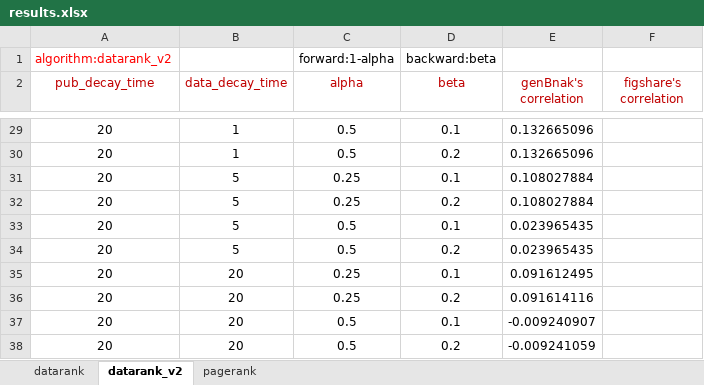
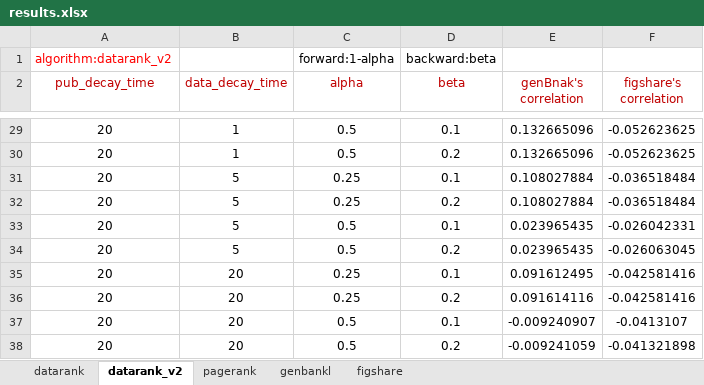
Before and after one commit to sciosci/datarank, an Excel workbook: data/experiments/results.xlsx, sheet datarank_v2, drawn as a sheet; only a part is shown, gaps mark what is left out; values as stored, in another font and other column widths than the file's, no borders; the diff covers the shown part only; the diff names each change by its address in the sheet, - before the commit and + after, or states it on an @@ line.

Commit message:
add figshare results of datarank v2

```diff
--- a/data/experiments/results.xlsx (sheet datarank_v2)
+++ b/data/experiments/results.xlsx (sheet datarank_v2)
+sheet tab: genbankl
+sheet tab: figshare
-F29:F30 (figshare's correlation): (empty)
+F29:F30 (figshare's correlation): -0.052623625
-F31:F32 (figshare's correlation): (empty)
+F31:F32 (figshare's correlation): -0.036518484
-F33 (figshare's correlation): (empty)
+F33 (figshare's correlation): -0.026042331
-F34 (figshare's correlation): (empty)
+F34 (figshare's correlation): -0.026063045
-F35:F36 (figshare's correlation): (empty)
+F35:F36 (figshare's correlation): -0.042581416
-F37 (figshare's correlation): (empty)
+F37 (figshare's correlation): -0.0413107
-F38 (figshare's correlation): (empty)
+F38 (figshare's correlation): -0.041321898
```
Also changed, not shown: 26 edited cells elsewhere in this sheet, charts or pictures, 1 other file.
